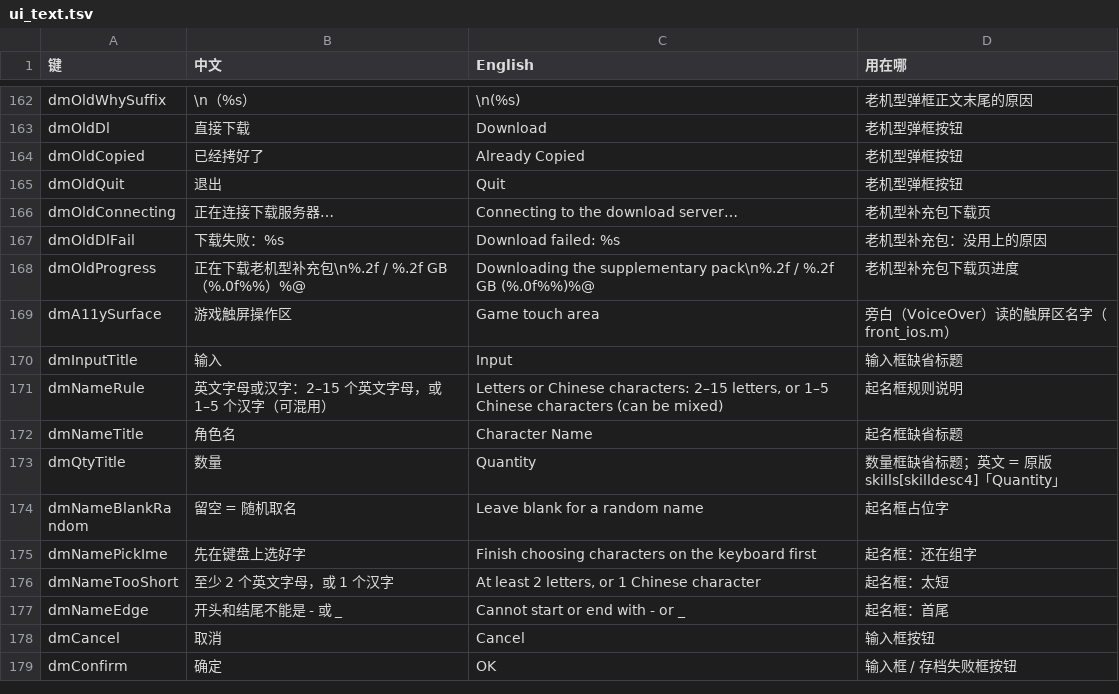
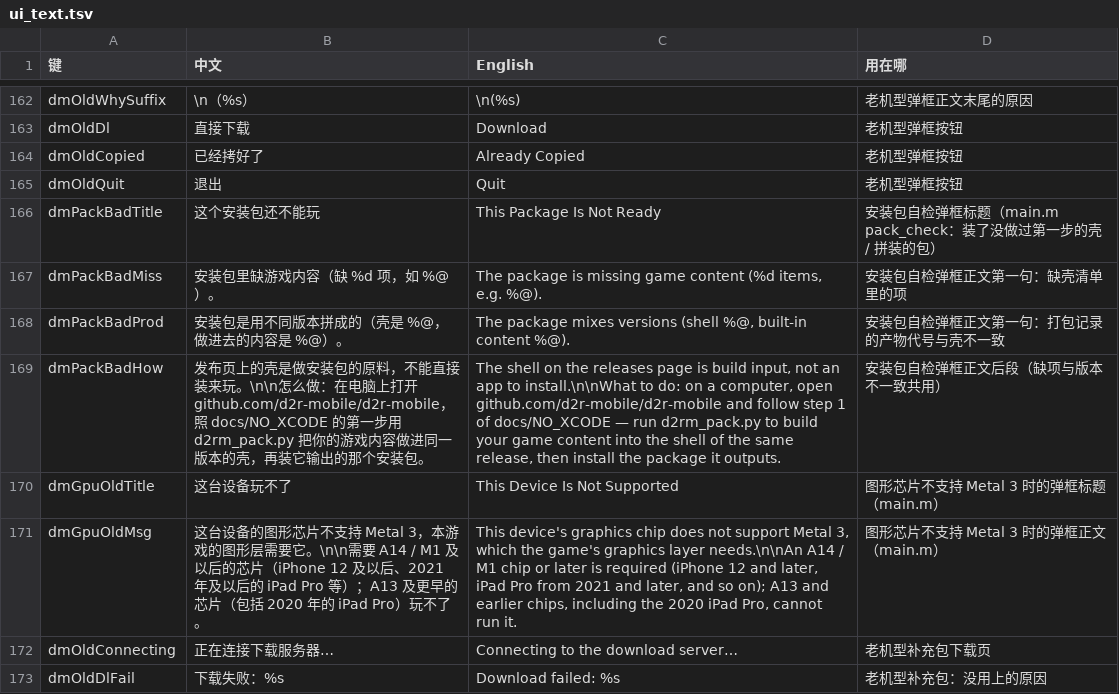
Before and after one commit to d2r-mobile/d2r-mobile, a TSV file: dm/i18n/ui_text.tsv, drawn as a sheet; only a part is shown, gaps mark what is left out; the shorter side is filled out with more unchanged rows.

```diff
--- a/dm/i18n/ui_text.tsv
+++ b/dm/i18n/ui_text.tsv
@@ -165,2 +165,8 @@ dmOldCopied	已经拷好了	Already Copied	老机型弹框按钮
 dmOldQuit	退出	Quit	老机型弹框按钮
+dmPackBadTitle	这个安装包还不能玩	This Package Is Not Ready	安装包自检弹框标题（main.m pack_check：装了没做过第一步的壳 / 拼装的包）
+dmPackBadMiss	安装包里缺游戏内容（缺 %d 项，如 %@）。	The package is missing game content (%d items, e.g. %@).	安装包自检弹框正文第一句：缺壳清单里的项
+dmPackBadProd	安装包是用不同版本拼成的（壳是 %@，做进去的内容是 %@）。	The package mixes versions (shell %@, built-in content %@).	安装包自检弹框正文第一句：打包记录的产物代号与壳不一致
+dmPackBadHow	发布页上的壳是做安装包的原料，不能直接装来玩。\n\n怎么做：在电脑上打开 github.com/d2r-mobile/d2r-mobile，照 docs/NO_XCODE 的第一步用 d2rm_pack.py 把你的游戏内容做进同一版本的壳，再装它输出的那个安装包。	The shell on the releases page is build input, not an app to install.\n\nWhat to do: on a computer, open github.com/d2r-mobile/d2r-mobile and follow step 1 of docs/NO_XCODE — run d2rm_pack.py to build your game content into the shell of the same release, then install the package it outputs.	安装包自检弹框正文后段（缺项与版本不一致共用）
+dmGpuOldTitle	这台设备玩不了	This Device Is Not Supported	图形芯片不支持 Metal 3 时的弹框标题（main.m）
+dmGpuOldMsg	这台设备的图形芯片不支持 Metal 3，本游戏的图形层需要它。\n\n需要 A14 / M1 及以后的芯片（iPhone 12 及以后、2021 年及以后的 iPad Pro 等）；A13 及更早的芯片（包括 2020 年的 iPad Pro）玩不了。	This device's graphics chip does not support Metal 3, which the game's graphics layer needs.\n\nAn A14 / M1 chip or later is required (iPhone 12 and later, iPad Pro from 2021 and later, and so on); A13 and earlier chips, including the 2020 iPad Pro, cannot run it.	图形芯片不支持 Metal 3 时的弹框正文（main.m）
 dmOldConnecting	正在连接下载服务器…	Connecting to the download server…	老机型补充包下载页
```
Also changed, not shown: dm/i18n/literal_whitelist.tsv, 24 other files.
